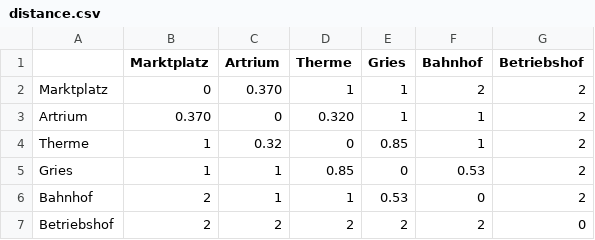
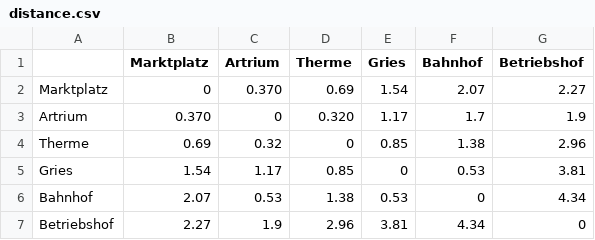
Before and after one commit to rl-institut/fleema, a CSV file: scenarios/public_transport_base/distance.csv, drawn as a sheet.

```diff
--- a/scenarios/public_transport_base/distance.csv
+++ b/scenarios/public_transport_base/distance.csv
@@ -1,7 +1,7 @@
 ,Marktplatz,Artrium,Therme,Gries,Bahnhof,Betriebshof
-Marktplatz,0,0.370,1,1,2,2
-Artrium,0.370,0,0.320,1,1,2
-Therme,1,0.32,0,0.85,1,2
-Gries,1,1,0.85,0,0.53,2
-Bahnhof,2,1,1,0.53,0,2
-Betriebshof,2,2,2,2,2,0
+Marktplatz,0,0.370,0.69,1.54,2.07,2.27
+Artrium,0.370,0,0.320,1.17,1.7,1.9
+Therme,0.69,0.32,0,0.85,1.38,2.96
+Gries,1.54,1.17,0.85,0,0.53,3.81
+Bahnhof,2.07,0.53,1.38,0.53,0,4.34
+Betriebshof,2.27,1.9,2.96,3.81,4.34,0
```
Also changed, not shown: scenarios/public_transport_base/schedule.csv.
